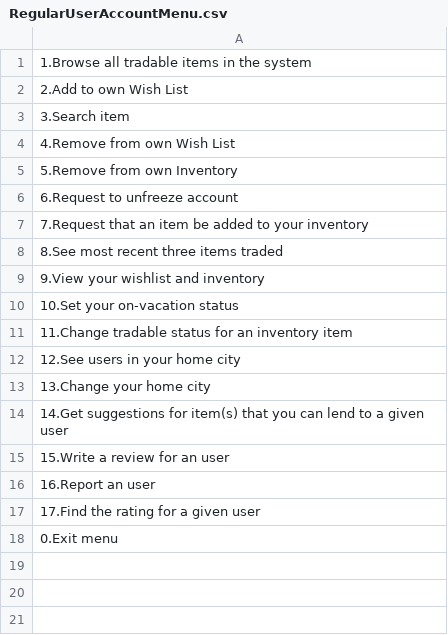
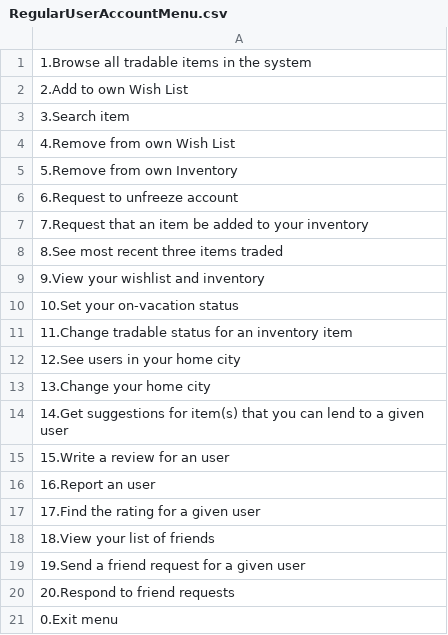
Before and after one commit to Tiffany0410/TradingSystem, a CSV file: phase2/configs/menus/RegularUserAccountMenu.csv, drawn as a sheet; the diff names each change by its address in the sheet, - before the commit and + after, or states it on an @@ line.

Commit message:
Added RegularUserFriendMenuController

```diff
--- a/phase2/configs/menus/RegularUserAccountMenu.csv
+++ b/phase2/configs/menus/RegularUserAccountMenu.csv
+row 18: 18.View your list of friends
+row 19: 19.Send a friend request for a given user
+row 20: 20.Respond to friend requests
```
Also changed, not shown: 2 other files.
